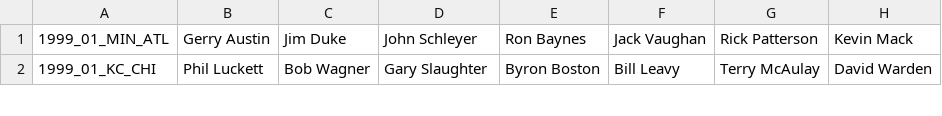
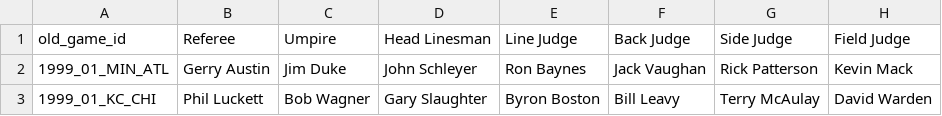
Before and after one commit to matthewglen/NFL_Officiating_Data, a CSV file: data/officials_by_game.csv, drawn as a sheet; only a part is shown; the diff names each change by its address in the sheet, - before the commit and + after, or states it on an @@ line.

Commit message:
Added header
- Added headers to make it more usable
- Head linesman is used. Now known as Down Judge.

```diff
--- a/data/officials_by_game.csv
+++ b/data/officials_by_game.csv
+row 1: old_game_id | Referee | Umpire | Head Linesman | Line Judge | Back Judge | Side Judge | Field Judge
```
